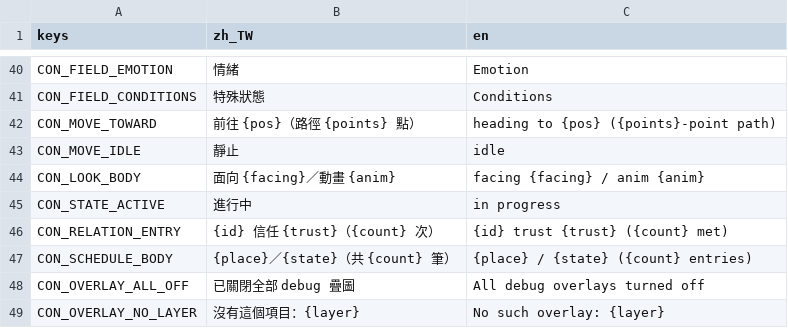
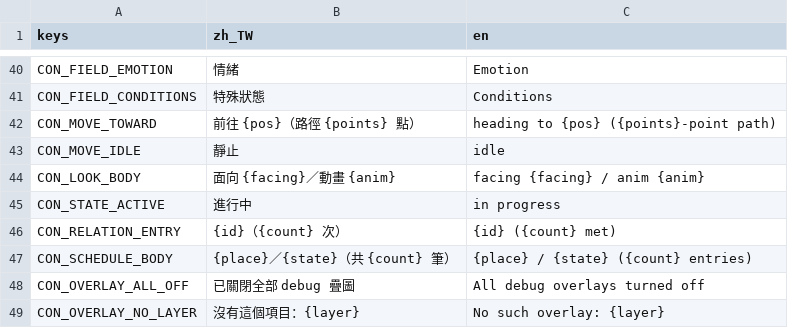
Before and after one commit to adez360/Ailley, a CSV file: Ailley/locale/console.csv, drawn as a sheet; only a part is shown, gaps mark what is left out.

```diff
--- a/Ailley/locale/console.csv
+++ b/Ailley/locale/console.csv
@@ -45,3 +45,3 @@ CON_LOOK_BODY,"面向 {facing}／動畫 {anim}","facing {facing} / anim {anim}"
 CON_STATE_ACTIVE,"進行中","in progress"
-CON_RELATION_ENTRY,"{id} 信任 {trust}（{count} 次）","{id} trust {trust} ({count} met)"
+CON_RELATION_ENTRY,"{id}（{count} 次）","{id} ({count} met)"
 CON_SCHEDULE_BODY,"{place}／{state}（共 {count} 筆）","{place} / {state} ({count} entries)"
```
Also changed, not shown: 13 other files.
